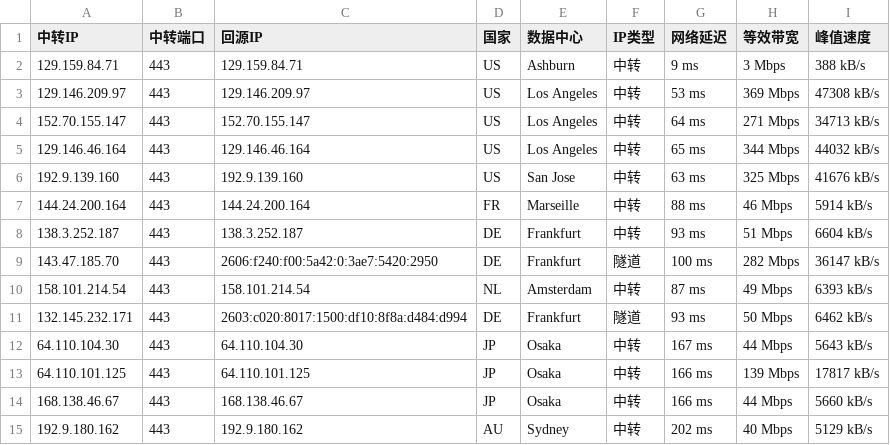
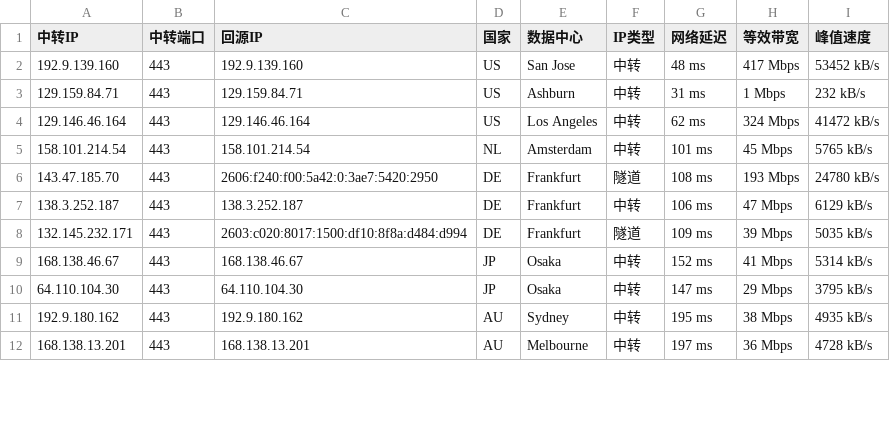
Before and after one commit to 520mmxx/CF-PROXYIP, a CSV file: latest.csv, drawn as a sheet; only a part is shown; the diff covers the shown part only.

```diff
--- a/latest.csv
+++ b/latest.csv
@@ -1,15 +1,12 @@
 中转IP,中转端口,回源IP,国家,数据中心,IP类型,网络延迟,等效带宽,峰值速度
-129.159.84.71,443,129.159.84.71,US,Ashburn,中转,9 ms,3 Mbps,388 kB/s
-129.146.209.97,443,129.146.209.97,US,Los Angeles,中转,53 ms,369 Mbps,47308 kB/s
-152.70.155.147,443,152.70.155.147,US,Los Angeles,中转,64 ms,271 Mbps,34713 kB/s
-129.146.46.164,443,129.146.46.164,US,Los Angeles,中转,65 ms,344 Mbps,44032 kB/s
-192.9.139.160,443,192.9.139.160,US,San Jose,中转,63 ms,325 Mbps,41676 kB/s
-144.24.200.164,443,144.24.200.164,FR,Marseille,中转,88 ms,46 Mbps,5914 kB/s
-138.3.252.187,443,138.3.252.187,DE,Frankfurt,中转,93 ms,51 Mbps,6604 kB/s
-143.47.185.70,443,2606:f240:f00:5a42:0:3ae7:5420:2950,DE,Frankfurt,隧道,100 ms,282 Mbps,36147 kB/s
-158.101.214.54,443,158.101.214.54,NL,Amsterdam,中转,87 ms,49 Mbps,6393 kB/s
-132.145.232.171,443,2603:c020:8017:1500:df10:8f8a:d484:d994,DE,Frankfurt,隧道,93 ms,50 Mbps,6462 kB/s
-64.110.104.30,443,64.110.104.30,JP,Osaka,中转,167 ms,44 Mbps,5643 kB/s
-64.110.101.125,443,64.110.101.125,JP,Osaka,中转,166 ms,139 Mbps,17817 kB/s
-168.138.46.67,443,168.138.46.67,JP,Osaka,中转,166 ms,44 Mbps,5660 kB/s
-192.9.180.162,443,192.9.180.162,AU,Sydney,中转,202 ms,40 Mbps,5129 kB/s
+192.9.139.160,443,192.9.139.160,US,San Jose,中转,48 ms,417 Mbps,53452 kB/s
+129.159.84.71,443,129.159.84.71,US,Ashburn,中转,31 ms,1 Mbps,232 kB/s
+129.146.46.164,443,129.146.46.164,US,Los Angeles,中转,62 ms,324 Mbps,41472 kB/s
+158.101.214.54,443,158.101.214.54,NL,Amsterdam,中转,101 ms,45 Mbps,5765 kB/s
+143.47.185.70,443,2606:f240:f00:5a42:0:3ae7:5420:2950,DE,Frankfurt,隧道,108 ms,193 Mbps,24780 kB/s
+138.3.252.187,443,138.3.252.187,DE,Frankfurt,中转,106 ms,47 Mbps,6129 kB/s
+132.145.232.171,443,2603:c020:8017:1500:df10:8f8a:d484:d994,DE,Frankfurt,隧道,109 ms,39 Mbps,5035 kB/s
+168.138.46.67,443,168.138.46.67,JP,Osaka,中转,152 ms,41 Mbps,5314 kB/s
+64.110.104.30,443,64.110.104.30,JP,Osaka,中转,147 ms,29 Mbps,3795 kB/s
+192.9.180.162,443,192.9.180.162,AU,Sydney,中转,195 ms,38 Mbps,4935 kB/s
+168.138.13.201,443,168.138.13.201,AU,Melbourne,中转,197 ms,36 Mbps,4728 kB/s
```
Also changed, not shown: 1 added row, 3 removed rows and 9 edited cells elsewhere in this file.
